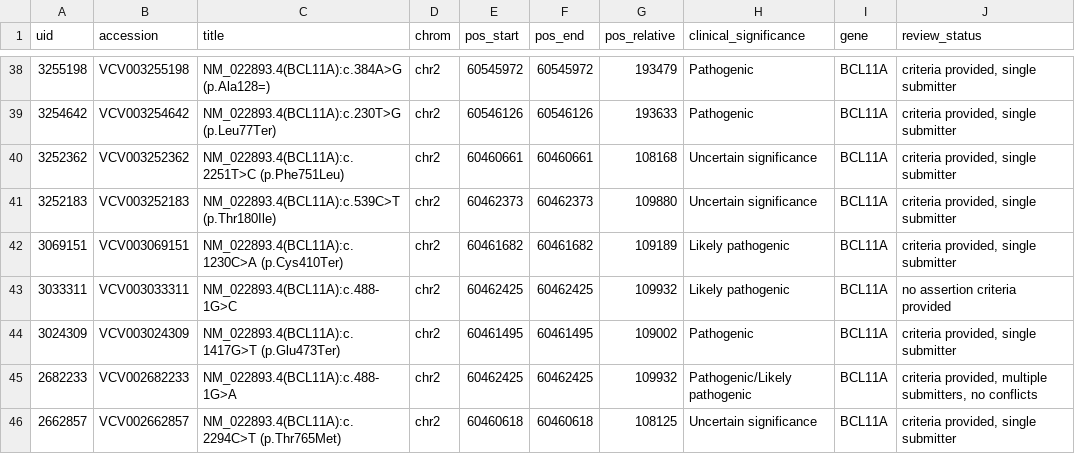
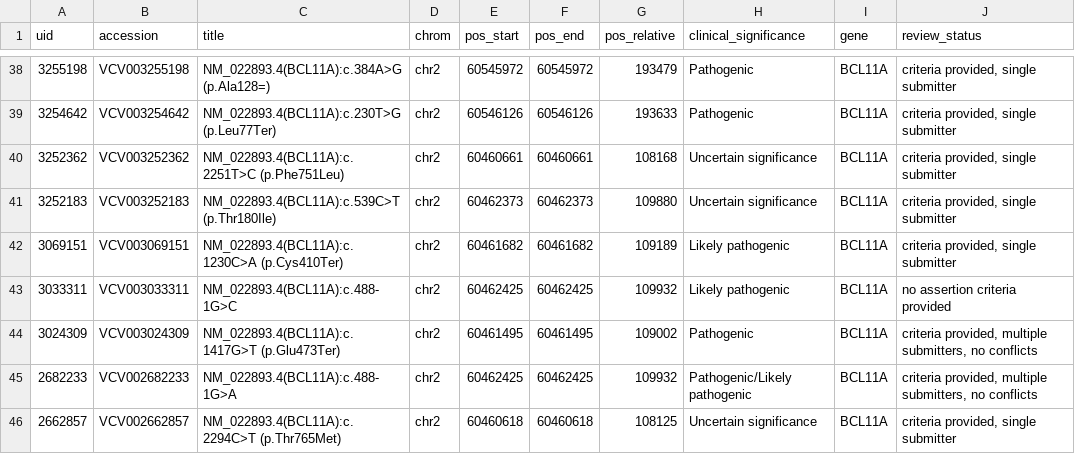
Before and after one commit to sergeeey/ARCHCODE, a CSV file: data/clinvar_bcl11a_variants.csv, drawn as a sheet; only a part is shown, gaps mark what is left out.

```diff
--- a/data/clinvar_bcl11a_variants.csv
+++ b/data/clinvar_bcl11a_variants.csv
@@ -43,3 +43,3 @@ uid,accession,title,chrom,pos_start,pos_end,pos_relative,clinical_significance,g
 3033311,VCV003033311,NM_022893.4(BCL11A):c.488-1G>C,chr2,60462425,60462425,109932,Likely pathogenic,BCL11A,no assertion criteria provided
-3024309,VCV003024309,NM_022893.4(BCL11A):c.1417G>T (p.Glu473Ter),chr2,60461495,60461495,109002,Pathogenic,BCL11A,"criteria provided, single submitter"
+3024309,VCV003024309,NM_022893.4(BCL11A):c.1417G>T (p.Glu473Ter),chr2,60461495,60461495,109002,Pathogenic,BCL11A,"criteria provided, multiple submitters, no conflicts"
 2682233,VCV002682233,NM_022893.4(BCL11A):c.488-1G>A,chr2,60462425,60462425,109932,Pathogenic/Likely pathogenic,BCL11A,"criteria provided, multiple submitters, no conflicts"
```
Also changed, not shown: 12 other files.
